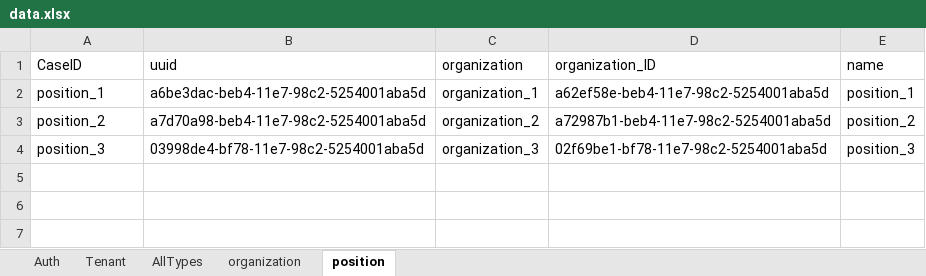
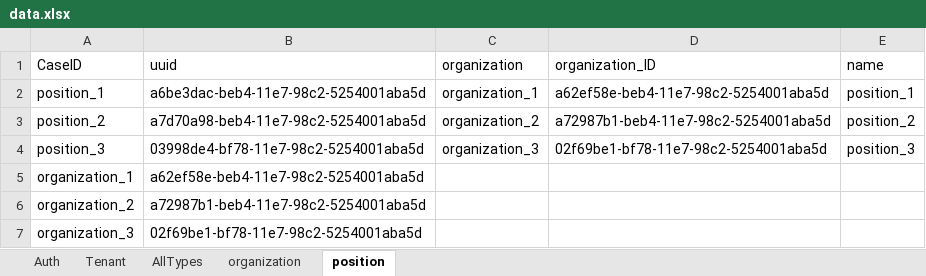
Before and after one commit to GuchenLanyue/QiFeiApi, an Excel workbook: sources/config/release/data.xlsx, sheet position, drawn as a sheet; values as stored, in another font and other column widths than the file's, no borders; the diff names each change by its address in the sheet, - before the commit and + after, or states it on an @@ line.

```diff
--- a/sources/config/release/data.xlsx (sheet position)
+++ b/sources/config/release/data.xlsx (sheet position)
+row 5: organization_1 | a62ef58e-beb4-11e7-98c2-5254001aba5d
+row 6: organization_2 | a72987b1-beb4-11e7-98c2-5254001aba5d
+row 7: organization_3 | 02f69be1-bf78-11e7-98c2-5254001aba5d
```
Also changed, not shown: sheet AllTypes, sheet organization, sources/case/addMember.xlsx, sources/case/payment.xlsx, 2 other files.
